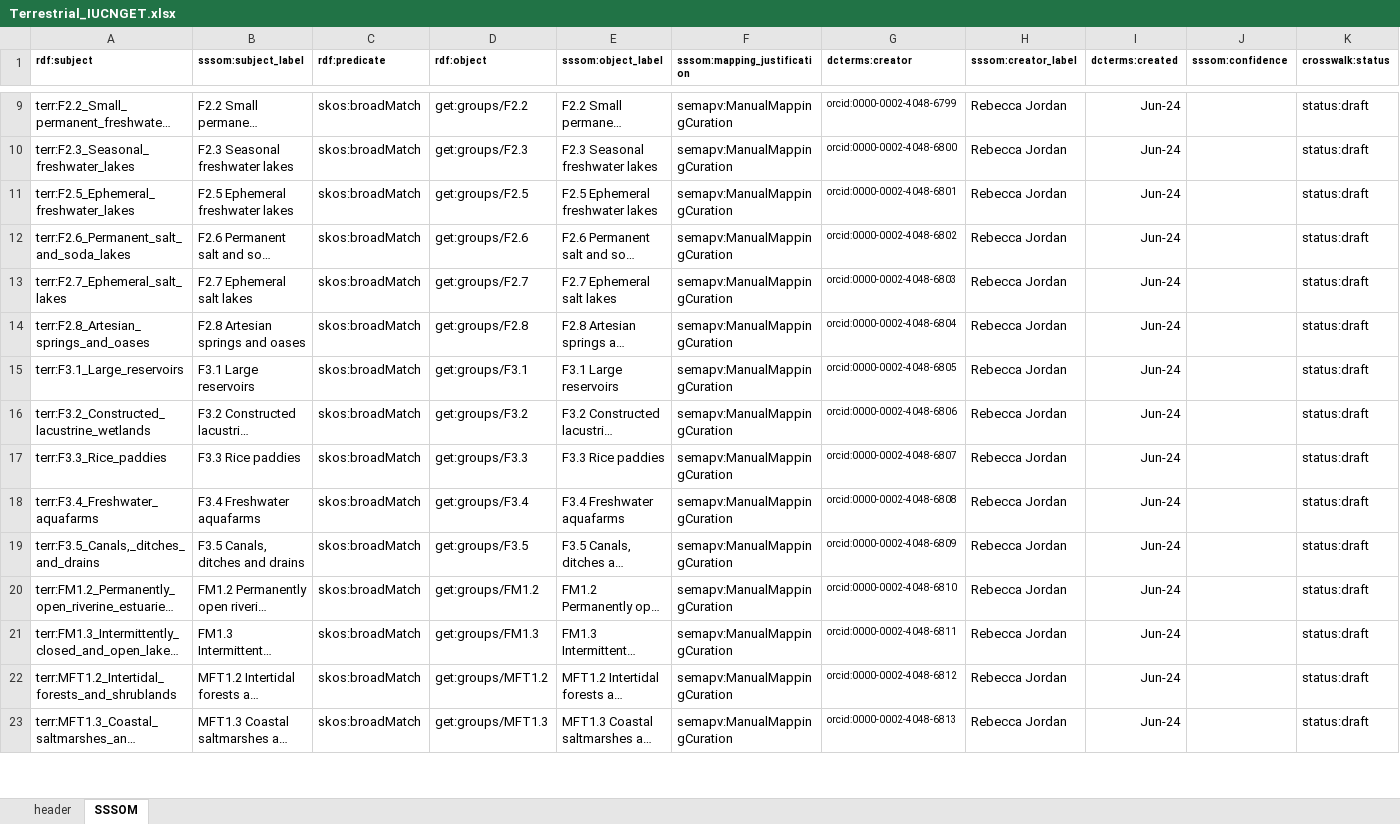
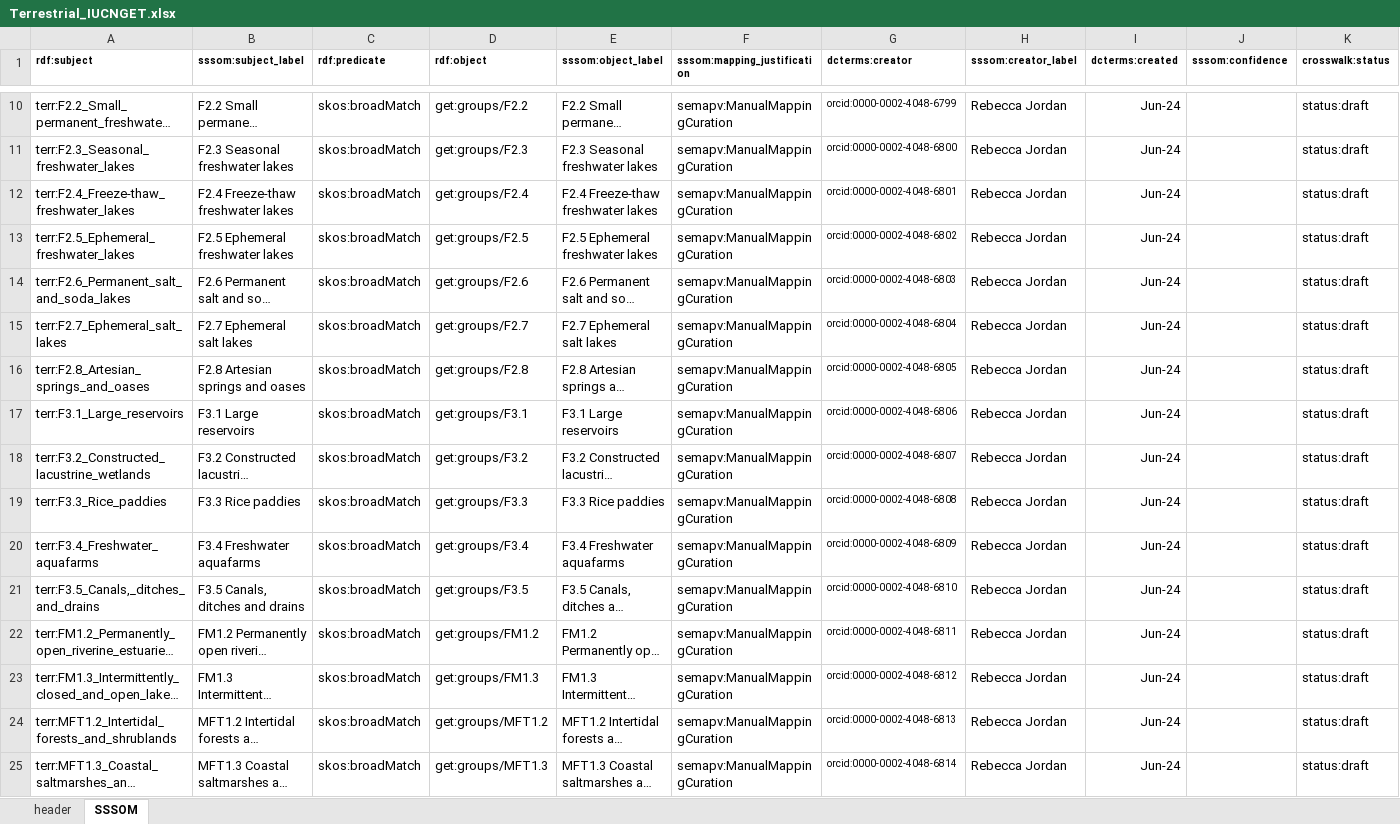
Before and after one commit to CSIRO-enviro-informatics/ecosystem-typology, an Excel workbook: crosswalks/NVIS-IUCNGET/Terrestrial_IUCNGET.xlsx, sheet SSSOM, drawn as a sheet; only a part is shown, gaps mark what is left out; long unchanged cells end in …; values as stored, in another font and other column widths than the file's, no borders; addresses are those after the commit; rows hold the shown columns only; the diff covers the shown part only; the diff names each change by its address in the sheet, - before the commit and + after, or states it on an @@ line.

```diff
--- a/crosswalks/NVIS-IUCNGET/Terrestrial_IUCNGET.xlsx (sheet SSSOM)
+++ b/crosswalks/NVIS-IUCNGET/Terrestrial_IUCNGET.xlsx (sheet SSSOM)
+row 12: terr:F2.4_Freeze-thaw_freshwater_lakes | F2.4 Freeze-thaw freshwater lakes | skos:broadMatch | get:groups/F2.4 | F2.4 Freeze-thaw freshwater lakes | semapv:ManualMappingCuration | orcid:0000-0002-4048-6801 | Rebecca Jordan | Jun-24 |  | status:draft
-G13 (dcterms:creator): orcid:0000-0002-4048-6801
+G13 (dcterms:creator): orcid:0000-0002-4048-6802
-G14 (dcterms:creator): orcid:0000-0002-4048-6802
+G14 (dcterms:creator): orcid:0000-0002-4048-6803
-G15 (dcterms:creator): orcid:0000-0002-4048-6803
+G15 (dcterms:creator): orcid:0000-0002-4048-6804
-G16 (dcterms:creator): orcid:0000-0002-4048-6804
+G16 (dcterms:creator): orcid:0000-0002-4048-6805
-G17 (dcterms:creator): orcid:0000-0002-4048-6805
+G17 (dcterms:creator): orcid:0000-0002-4048-6806
-G18 (dcterms:creator): orcid:0000-0002-4048-6806
+G18 (dcterms:creator): orcid:0000-0002-4048-6807
-G19 (dcterms:creator): orcid:0000-0002-4048-6807
+G19 (dcterms:creator): orcid:0000-0002-4048-6808
-G20 (dcterms:creator): orcid:0000-0002-4048-6808
+G20 (dcterms:creator): orcid:0000-0002-4048-6809
-G21 (dcterms:creator): orcid:0000-0002-4048-6809
+G21 (dcterms:creator): orcid:0000-0002-4048-6810
-G22 (dcterms:creator): orcid:0000-0002-4048-6810
+G22 (dcterms:creator): orcid:0000-0002-4048-6811
-G23 (dcterms:creator): orcid:0000-0002-4048-6811
+G23 (dcterms:creator): orcid:0000-0002-4048-6812
-G24 (dcterms:creator): orcid:0000-0002-4048-6812
+G24 (dcterms:creator): orcid:0000-0002-4048-6813
-G25 (dcterms:creator): orcid:0000-0002-4048-6813
+G25 (dcterms:creator): orcid:0000-0002-4048-6814
```
Also changed, not shown: 19 added rows and 32 edited cells elsewhere in this sheet, sheet header, crosswalks/Marine-IUCNGET/Marine_artificial-IUCN.xlsx.
